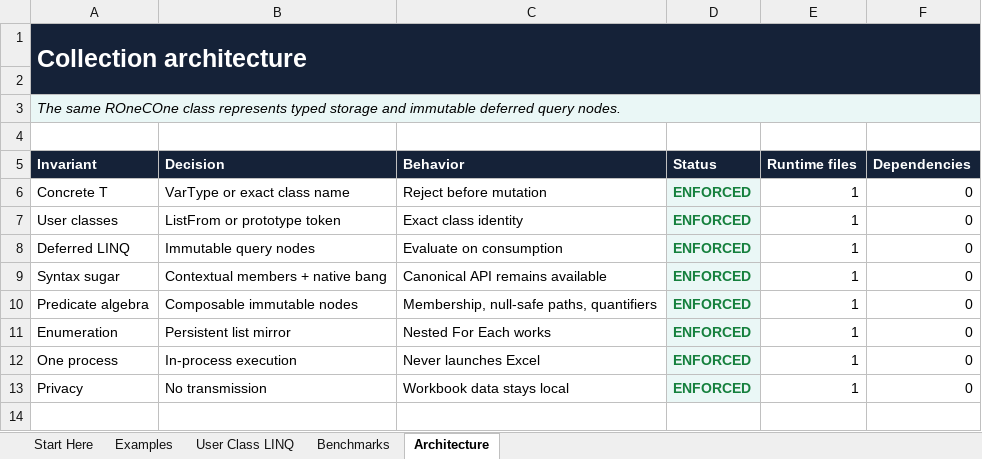
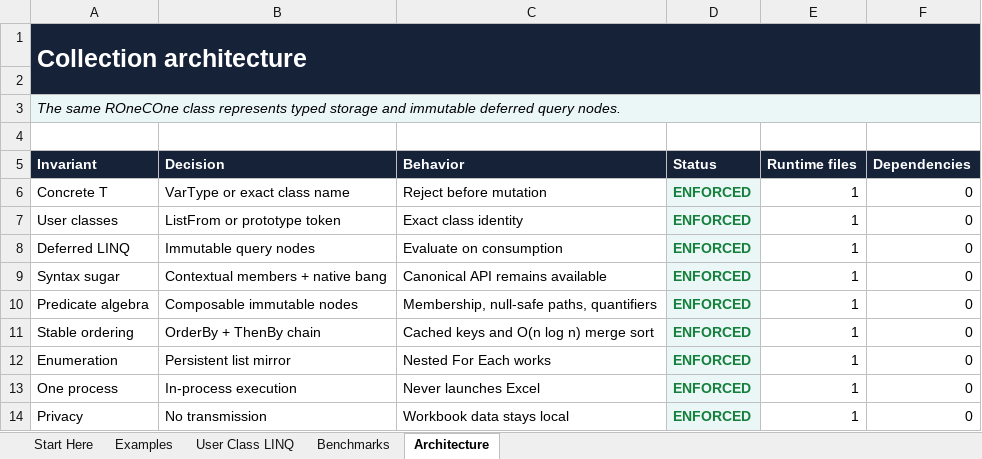
Before and after one commit to WilliamSmithEdward/ROneCOne, an Excel workbook: demo/ROneCOne_Collections_Demo.xlsm, sheet Architecture, drawn as a sheet; values as stored, in another font and other column widths than the file's, no borders; the diff names each change by its address in the sheet, - before the commit and + after, or states it on an @@ line.

Commit message:
feat: add stable composite LINQ ordering

```diff
--- a/demo/ROneCOne_Collections_Demo.xlsm (sheet Architecture)
+++ b/demo/ROneCOne_Collections_Demo.xlsm (sheet Architecture)
+row 11: Stable ordering | OrderBy + ThenBy chain | Cached keys and O(n log n) merge sort | ENFORCED | 1 | 0
```
Also changed, not shown: sheet User Class LINQ, sheet Benchmarks, sheet Start Here, sheet Examples, demo/ROneCOne_Delegates_Demo.xlsm, demo/ROneCOne_Events_Demo.xlsm, 18 other files.
